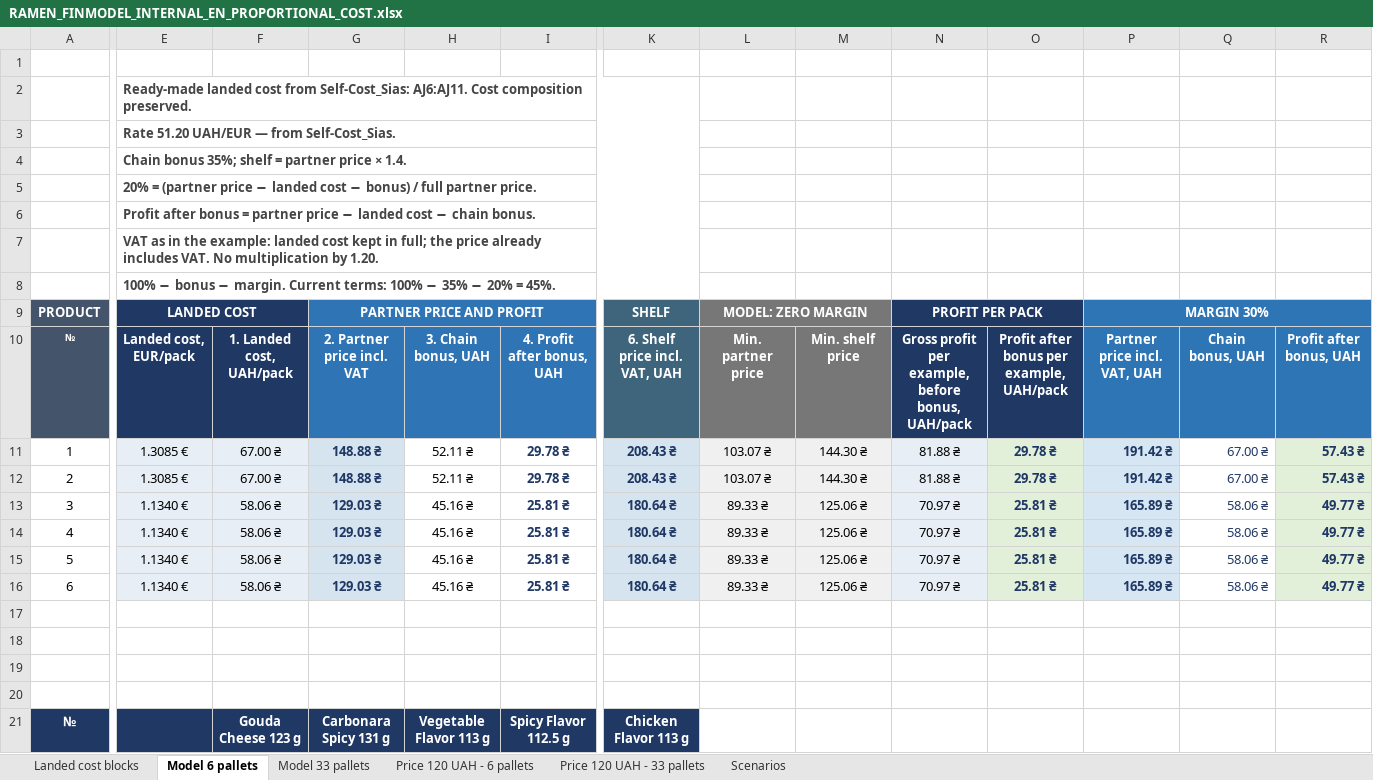
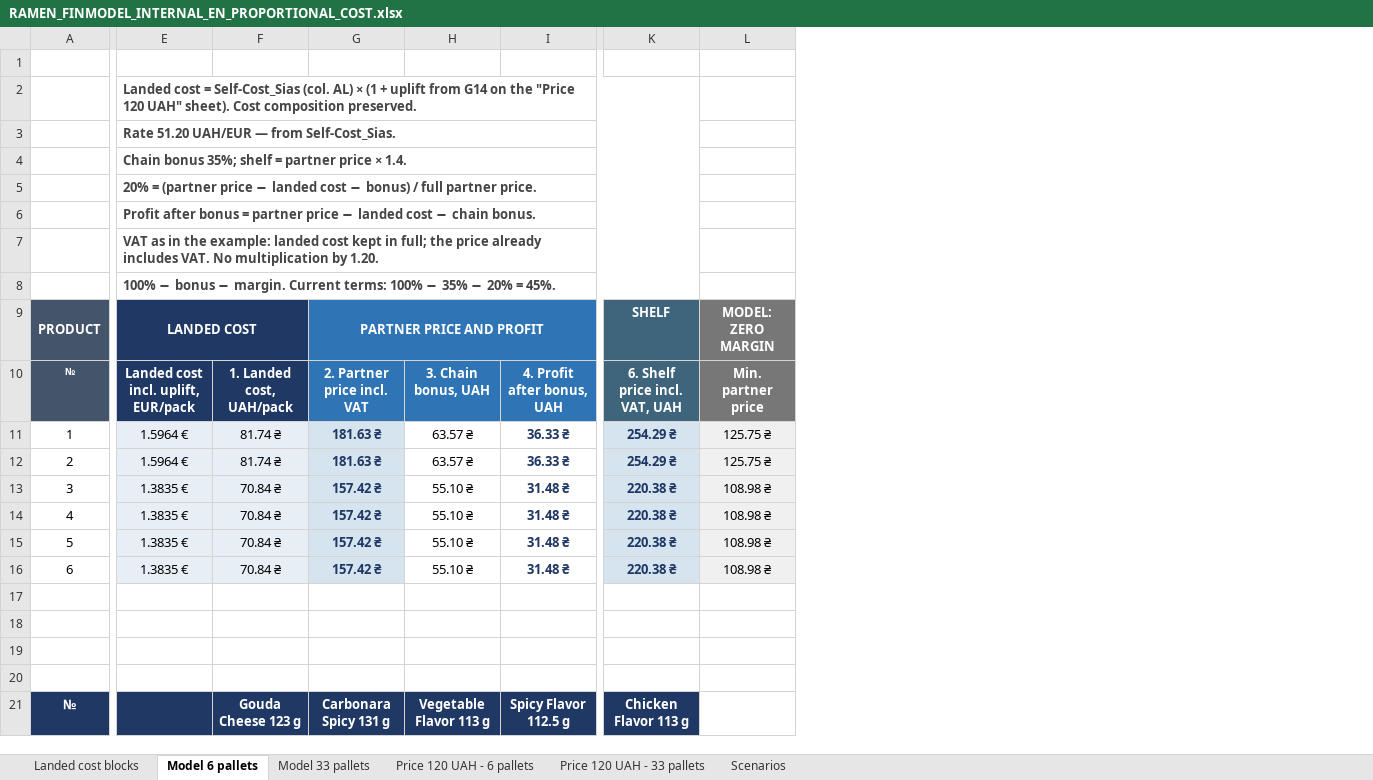
Before and after one commit to IllyaChaplygin/Chaplygin-Illya, an Excel workbook: RAMEN_FINMODEL_INTERNAL_EN_PROPORTIONAL_COST.xlsx, sheet Model 6 pallets, drawn as a sheet; only a part is shown, gaps mark what is left out; values as stored, in another font and other column widths than the file's, no borders; conditional formats not drawn; removed rows and columns are numbered as before the commit, all else as after; the diff covers the shown part only; the diff names each change by its address in the sheet, - before the commit and + after, or states it on an @@ line.

```diff
--- a/RAMEN_FINMODEL_INTERNAL_EN_PROPORTIONAL_COST.xlsx (sheet Model 6 pallets)
+++ b/RAMEN_FINMODEL_INTERNAL_EN_PROPORTIONAL_COST.xlsx (sheet Model 6 pallets)
-column M, rows 10-16: Min. shelf price | 144.30 ₴ | 144.30 ₴ | 125.06 ₴ | 125.06 ₴ | 125.06 ₴ | 125.06 ₴
-column N, rows 9-16: PROFIT PER PACK | Gross profit per example, before bonus, UAH/pack | 81.88 ₴ | 81.88 ₴ | 70.97 ₴ | 70.97 ₴ | 70.97 ₴ | 70.97 ₴
-column O, rows 10-16: Profit after bonus per example, UAH/pack | 29.78 ₴ | 29.78 ₴ | 25.81 ₴ | 25.81 ₴ | 25.81 ₴ | 25.81 ₴
-column P, rows 9-16: MARGIN 30% | Partner price incl. VAT, UAH | 191.42 ₴ | 191.42 ₴ | 165.89 ₴ | 165.89 ₴ | 165.89 ₴ | 165.89 ₴
-column Q, rows 10-16: Chain bonus, UAH | 67.00 ₴ | 67.00 ₴ | 58.06 ₴ | 58.06 ₴ | 58.06 ₴ | 58.06 ₴
-column R, rows 10-16: Profit after bonus, UAH | 57.43 ₴ | 57.43 ₴ | 49.77 ₴ | 49.77 ₴ | 49.77 ₴ | 49.77 ₴
-E2: Ready-made landed cost from Self-Cost_Sias: AJ6:AJ11. Cost composition…
+E2: Landed cost = Self-Cost_Sias (col. AL) × (1 + uplift from G14 on the "Price 120 UAH" sheet). Cost composition…
-E10: Landed cost, EUR/pack
+E10: Landed cost incl. uplift, EUR/pack
-E11:E12: 1.3085 €
+E11:E12: 1.5964 €
-F11:F12: 67.00 ₴
+F11:F12: 81.74 ₴
-G11:G12: 148.88 ₴
+G11:G12: 181.63 ₴
-H11:H12: 52.11 ₴
+H11:H12: 63.57 ₴
-I11:I12: 29.78 ₴
+I11:I12: 36.33 ₴
-K11:K12: 208.43 ₴
+K11:K12: 254.29 ₴
-L11:L12: 103.07 ₴
+L11:L12: 125.75 ₴
-E13:E16: 1.1340 €
+E13:E16: 1.3835 €
-F13:F16: 58.06 ₴
+F13:F16: 70.84 ₴
-G13:G16: 129.03 ₴
+G13:G16: 157.42 ₴
-H13:H16: 45.16 ₴
+H13:H16: 55.10 ₴
-I13:I16: 25.81 ₴
+I13:I16: 31.48 ₴
-K13:K16: 180.64 ₴
+K13:K16: 220.38 ₴
-L13:L16: 89.33 ₴
+L13:L16: 108.98 ₴
```
Also changed, not shown: 22 added columns, 13 removed columns and 54 edited cells elsewhere in this sheet, sheet Model 33 pallets, formulas that keep their value, 1 other file.
